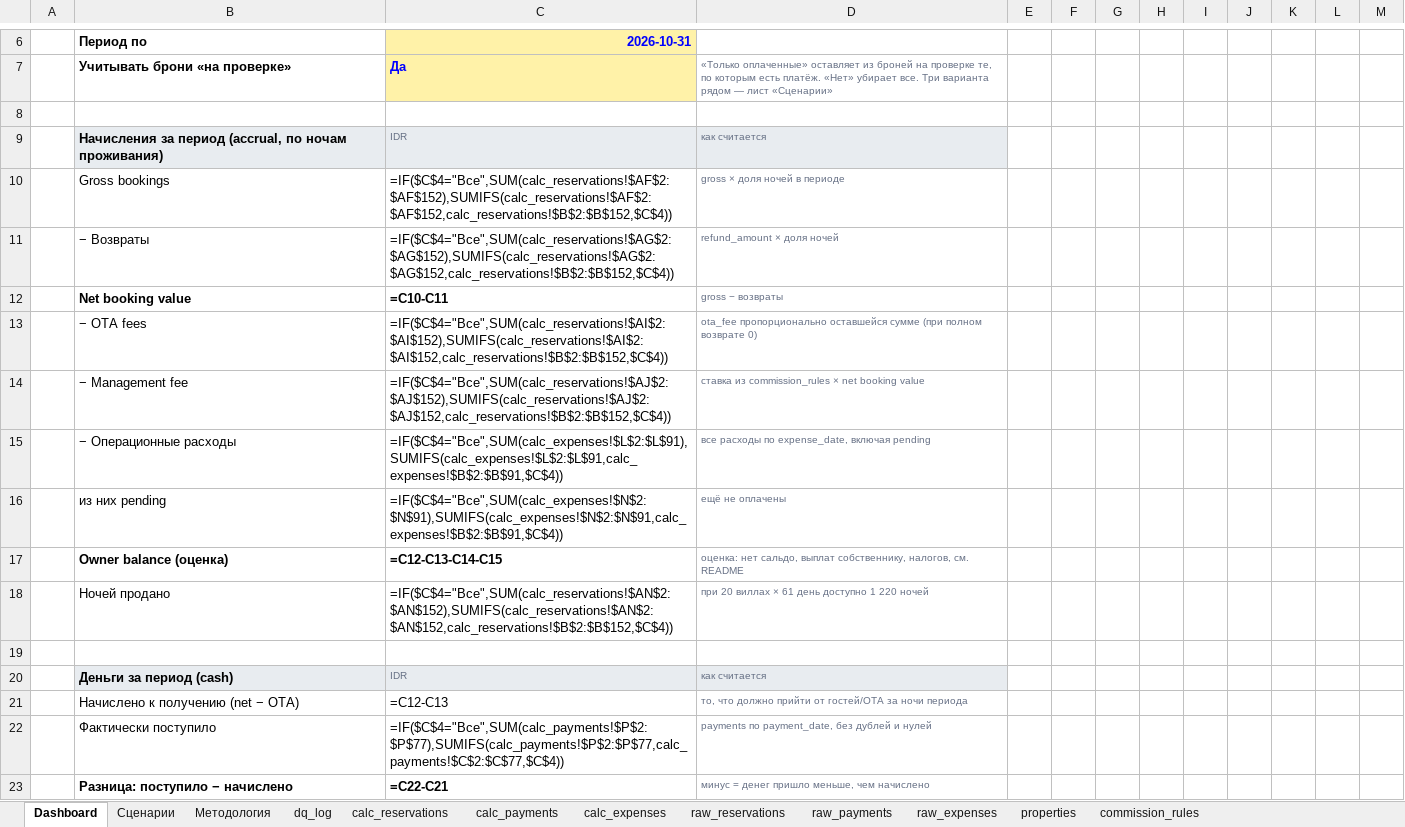
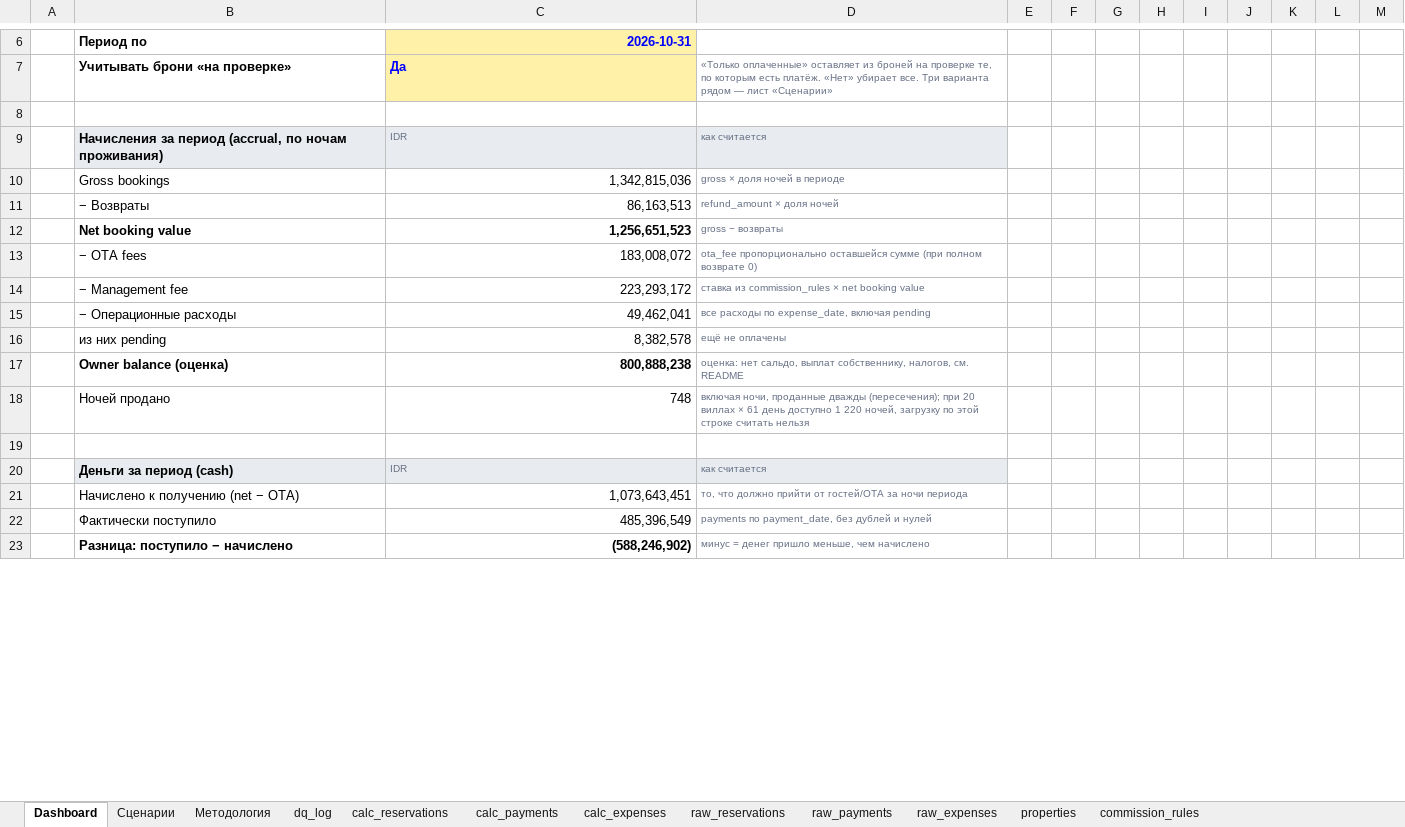
Before and after one commit to funkynick/villa-portfolio-dashboard, an Excel workbook: villa_finance.xlsx, sheet Dashboard, drawn as a sheet; only a part is shown, gaps mark what is left out; values as stored, in another font and other column widths than the file's, no borders; formulas without a stored value are shown as written; the diff covers the shown part only; the diff names each change by its address in the sheet, - before the commit and + after, or states it on an @@ line.

```diff
--- a/villa_finance.xlsx (sheet Dashboard)
+++ b/villa_finance.xlsx (sheet Dashboard)
-C10: =IF($C$4="Все",SUM(calc_reservations!$AF$2:$AF$152),SUMIFS(calc_reservations!$AF$2:$AF$152,calc_reservations!$B$2:$B$152,$C$4))
+C10: 1,342,815,036
-C11: =IF($C$4="Все",SUM(calc_reservations!$AG$2:$AG$152),SUMIFS(calc_reservations!$AG$2:$AG$152,calc_reservations!$B$2:$B$152,$C$4))
+C11: 86,163,513
-C12: =C10-C11
+C12: 1,256,651,523
-C13: =IF($C$4="Все",SUM(calc_reservations!$AI$2:$AI$152),SUMIFS(calc_reservations!$AI$2:$AI$152,calc_reservations!$B$2:$B$152,$C$4))
+C13: 183,008,072
-C14: =IF($C$4="Все",SUM(calc_reservations!$AJ$2:$AJ$152),SUMIFS(calc_reservations!$AJ$2:$AJ$152,calc_reservations!$B$2:$B$152,$C$4))
+C14: 223,293,172
-C15: =IF($C$4="Все",SUM(calc_expenses!$L$2:$L$91),SUMIFS(calc_expenses!$L$2:$L$91,calc_expenses!$B$2:$B$91,$C$4))
+C15: 49,462,041
-C16: =IF($C$4="Все",SUM(calc_expenses!$N$2:$N$91),SUMIFS(calc_expenses!$N$2:$N$91,calc_expenses!$B$2:$B$91,$C$4))
+C16: 8,382,578
-C17: =C12-C13-C14-C15
+C17: 800,888,238
-C18: =IF($C$4="Все",SUM(calc_reservations!$AN$2:$AN$152),SUMIFS(calc_reservations!$AN$2:$AN$152,calc_reservations!$B$2:$B$152,$C$4))
+C18: 748
-D18: при 20 виллах × 61 день доступно 1 220 ночей
+D18: включая ночи, проданные дважды (пересечения); при 20 виллах × 61 день доступно 1 220 ночей, загрузку по этой строке считать нельзя
-C21: =C12-C13
+C21: 1,073,643,451
-C22: =IF($C$4="Все",SUM(calc_payments!$P$2:$P$77),SUMIFS(calc_payments!$P$2:$P$77,calc_payments!$C$2:$C$77,$C$4))
+C22: 485,396,549
-C23: =C22-C21
+C23: (588,246,902)
```
Also changed, not shown: 20 added rows, 20 removed rows and 22 edited cells elsewhere in this sheet, sheet calc_reservations, sheet calc_expenses, sheet calc_payments, sheet Сценарии, sheet dq_log, sheet Методология, 2 other files.
